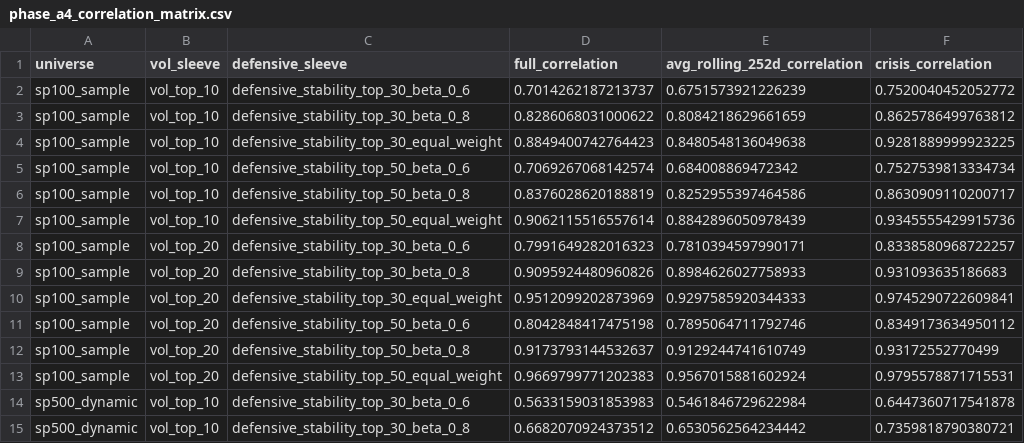
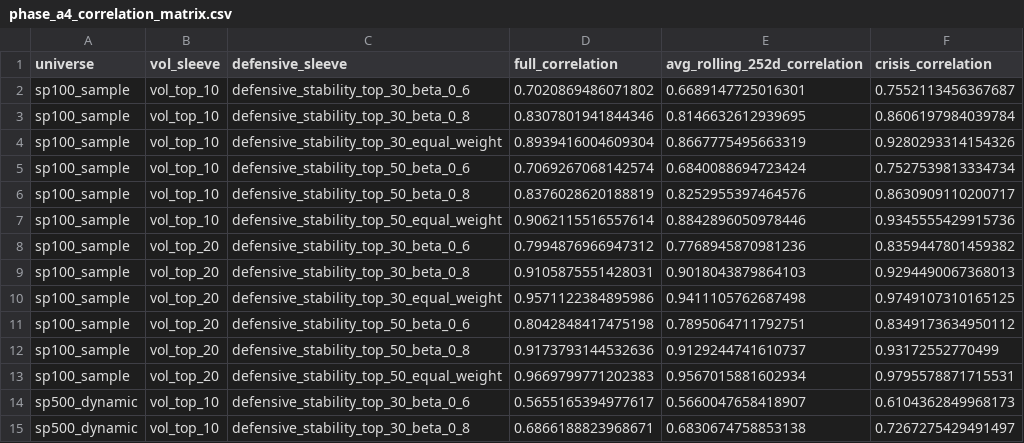
Before and after one commit to shivam61/us-rl-portfolio, a CSV file: artifacts/reports/phase_a4_correlation_matrix.csv, drawn as a sheet; only a part is shown; the diff covers the shown part only.

```diff
--- a/artifacts/reports/phase_a4_correlation_matrix.csv
+++ b/artifacts/reports/phase_a4_correlation_matrix.csv
@@ -1,15 +1,15 @@
 universe,vol_sleeve,defensive_sleeve,full_correlation,avg_rolling_252d_correlation,crisis_correlation
-sp100_sample,vol_top_10,defensive_stability_top_30_beta_0_6,0.7014262187213737,0.6751573921226239,0.7520040452052772
-sp100_sample,vol_top_10,defensive_stability_top_30_beta_0_8,0.8286068031000622,0.8084218629661659,0.8625786499763812
-sp100_sample,vol_top_10,defensive_stability_top_30_equal_weight,0.8849400742764423,0.8480548136049638,0.9281889999923225
-sp100_sample,vol_top_10,defensive_stability_top_50_beta_0_6,0.7069267068142574,0.684008869472342,0.7527539813334734
-sp100_sample,vol_top_10,defensive_stability_top_50_beta_0_8,0.8376028620188819,0.8252955397464586,0.8630909110200717
-sp100_sample,vol_top_10,defensive_stability_top_50_equal_weight,0.9062115516557614,0.8842896050978439,0.9345555429915736
-sp100_sample,vol_top_20,defensive_stability_top_30_beta_0_6,0.7991649282016323,0.7810394597990171,0.8338580968722257
-sp100_sample,vol_top_20,defensive_stability_top_30_beta_0_8,0.9095924480960826,0.8984626027758933,0.931093635186683
-sp100_sample,vol_top_20,defensive_stability_top_30_equal_weight,0.9512099202873969,0.9297585920344333,0.9745290722609841
-sp100_sample,vol_top_20,defensive_stability_top_50_beta_0_6,0.8042848417475198,0.7895064711792746,0.8349173634950112
-sp100_sample,vol_top_20,defensive_stability_top_50_beta_0_8,0.9173793144532637,0.9129244741610749,0.93172552770499
-sp100_sample,vol_top_20,defensive_stability_top_50_equal_weight,0.9669799771202383,0.9567015881602924,0.9795578871715531
-sp500_dynamic,vol_top_10,defensive_stability_top_30_beta_0_6,0.5633159031853983,0.5461846729622984,0.6447360717541878
-sp500_dynamic,vol_top_10,defensive_stability_top_30_beta_0_8,0.6682070924373512,0.6530562564234442,0.7359818790380721
+sp100_sample,vol_top_10,defensive_stability_top_30_beta_0_6,0.7020869486071802,0.6689147725016301,0.7552113456367687
+sp100_sample,vol_top_10,defensive_stability_top_30_beta_0_8,0.8307801941844346,0.8146632612939695,0.8606197984039784
+sp100_sample,vol_top_10,defensive_stability_top_30_equal_weight,0.8939416004609304,0.8667775495663319,0.9280293314154326
+sp100_sample,vol_top_10,defensive_stability_top_50_beta_0_6,0.7069267068142574,0.6840088694723424,0.7527539813334734
+sp100_sample,vol_top_10,defensive_stability_top_50_beta_0_8,0.8376028620188819,0.8252955397464576,0.8630909110200717
+sp100_sample,vol_top_10,defensive_stability_top_50_equal_weight,0.9062115516557614,0.8842896050978446,0.9345555429915736
+sp100_sample,vol_top_20,defensive_stability_top_30_beta_0_6,0.7994876966947312,0.7768945870981236,0.8359447801459382
+sp100_sample,vol_top_20,defensive_stability_top_30_beta_0_8,0.9105875551428031,0.9018043879864103,0.9294490067368013
+sp100_sample,vol_top_20,defensive_stability_top_30_equal_weight,0.9571122384895986,0.9411105762687498,0.9749107310165125
+sp100_sample,vol_top_20,defensive_stability_top_50_beta_0_6,0.8042848417475198,0.7895064711792751,0.8349173634950112
+sp100_sample,vol_top_20,defensive_stability_top_50_beta_0_8,0.9173793144532636,0.9129244741610737,0.93172552770499
+sp100_sample,vol_top_20,defensive_stability_top_50_equal_weight,0.9669799771202383,0.9567015881602934,0.9795578871715531
+sp500_dynamic,vol_top_10,defensive_stability_top_30_beta_0_6,0.5655165394977617,0.5660047658418907,0.6104362849968173
+sp500_dynamic,vol_top_10,defensive_stability_top_30_beta_0_8,0.6866188823968671,0.6830674758853138,0.7267275429491497
```
Also changed, not shown: 30 edited cells elsewhere in this file, artifacts/reports/phase_a4_blend_metrics.csv, artifacts/reports/phase_a4_data_availability.csv, 22 other files.
